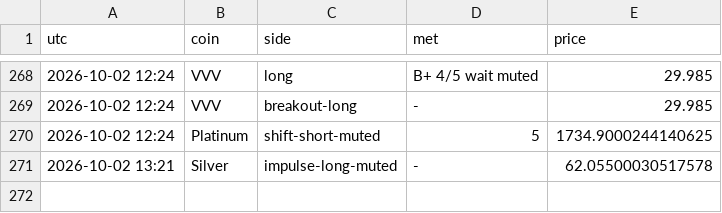
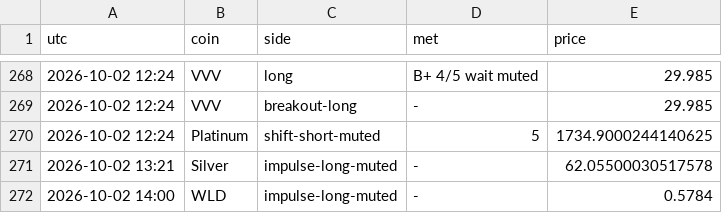
Before and after one commit to pleeb756/Setup-grader-alerts-, a CSV file: alerts_log.csv, drawn as a sheet; only a part is shown, gaps mark what is left out; the diff names each change by its address in the sheet, - before the commit and + after, or states it on an @@ line.

```diff
--- a/alerts_log.csv
+++ b/alerts_log.csv
+row 272: 2026-10-02 14:00 | WLD | impulse-long-muted | - | 0.5784
```
Also changed, not shown: outcomes.csv, paper_trades.csv, 5 other files.
